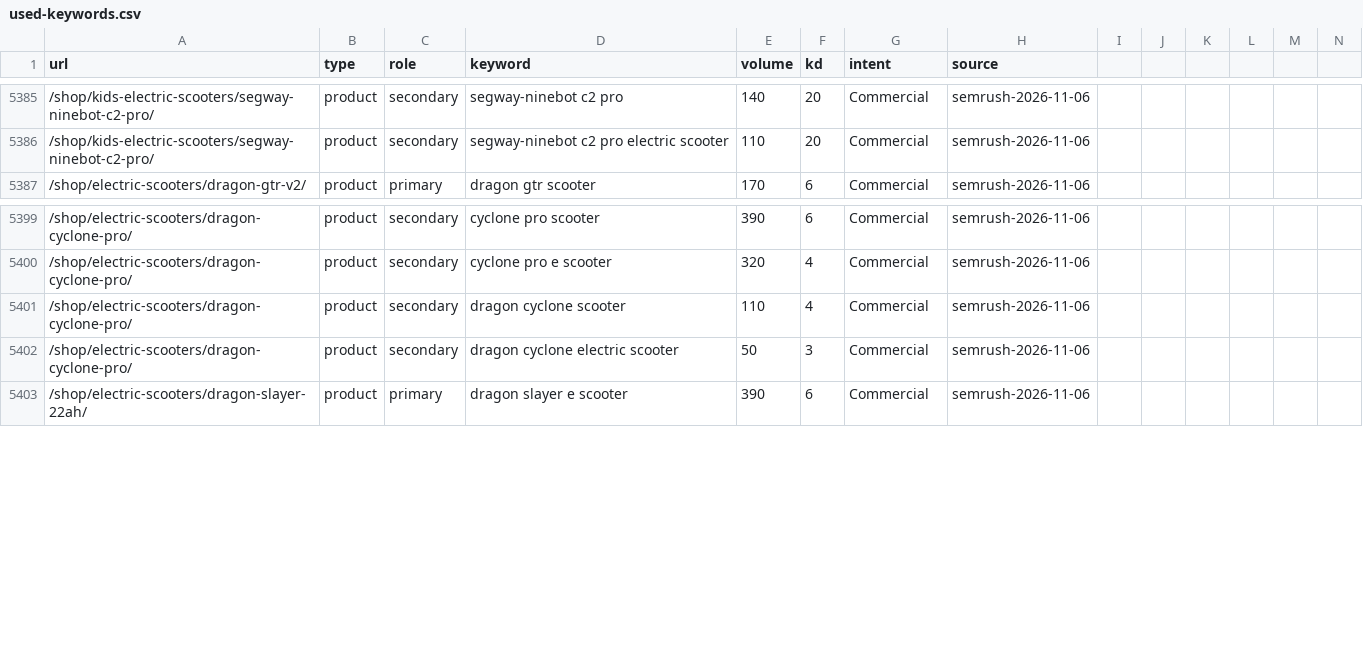
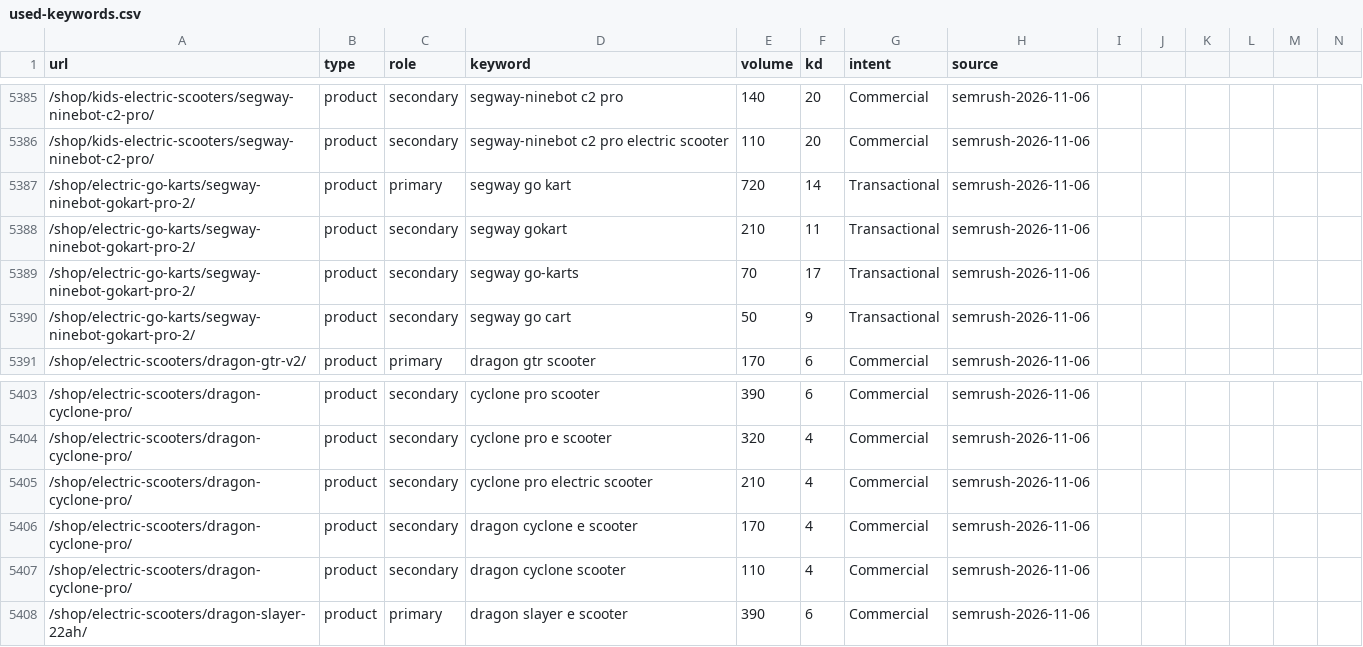
Before and after one commit to acecarts01/Torque-E---Bikes, a CSV file: docs/used-keywords.csv, drawn as a sheet; only a part is shown, gaps mark what is left out; removed rows and columns are numbered as before the commit, all else as after; rows hold the shown columns only; the diff names each change by its address in the sheet, - before the commit and + after, or states it on an @@ line.

```diff
--- a/docs/used-keywords.csv
+++ b/docs/used-keywords.csv
+row 5387: /shop/electric-go-karts/segway-ninebot-gokart-pro-2/ | product | primary | segway go kart | 720 | 14 | Transactional | semrush-2026-11-06
+row 5388: /shop/electric-go-karts/segway-ninebot-gokart-pro-2/ | product | secondary | segway gokart | 210 | 11 | Transactional | semrush-2026-11-06
+row 5389: /shop/electric-go-karts/segway-ninebot-gokart-pro-2/ | product | secondary | segway go-karts | 70 | 17 | Transactional | semrush-2026-11-06
+row 5390: /shop/electric-go-karts/segway-ninebot-gokart-pro-2/ | product | secondary | segway go cart | 50 | 9 | Transactional | semrush-2026-11-06
+row 5405: /shop/electric-scooters/dragon-cyclone-pro/ | product | secondary | cyclone pro electric scooter | 210 | 4 | Commercial | semrush-2026-11-06
+row 5406: /shop/electric-scooters/dragon-cyclone-pro/ | product | secondary | dragon cyclone e scooter | 170 | 4 | Commercial | semrush-2026-11-06
-row 5402: /shop/electric-scooters/dragon-cyclone-pro/ | product | secondary | dragon cyclone electric scooter | 50 | 3 | Commercial | semrush-2026-11-06
```
Also changed, not shown: 7 other files.
